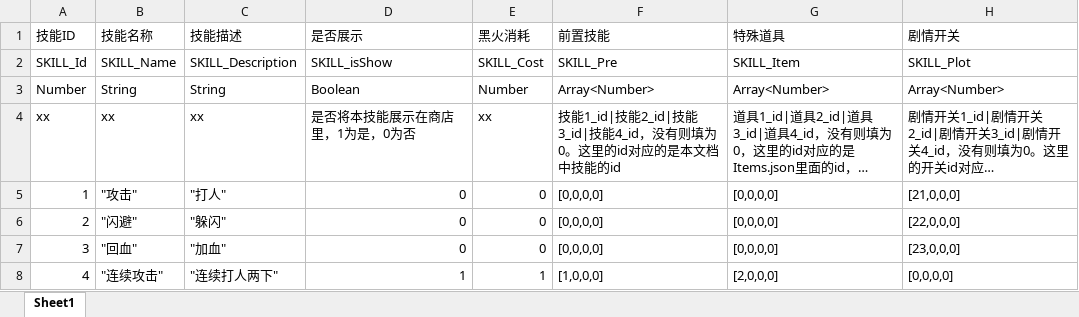
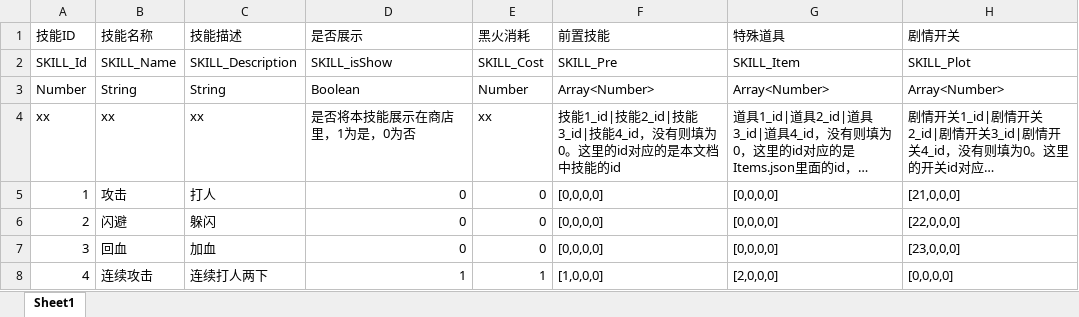
Before and after one commit to speoth/df-reborn, an Excel workbook: DF_document/规划设计/战斗/技能csv规划.xlsx, sheet Sheet1, drawn as a sheet; long unchanged cells end in …; values as stored, in another font and other column widths than the file's, no borders; the diff names each change by its address in the sheet, - before the commit and + after, or states it on an @@ line.

Commit message:
1.改了个string不加""

```diff
--- a/DF_document/规划设计/战斗/技能csv规划.xlsx (sheet Sheet1)
+++ b/DF_document/规划设计/战斗/技能csv规划.xlsx (sheet Sheet1)
-B5 (技能名称): "攻击"
+B5 (技能名称): 攻击
-C5 (技能描述): "打人"
+C5 (技能描述): 打人
-B6 (技能名称): "闪避"
+B6 (技能名称): 闪避
-C6 (技能描述): "躲闪"
+C6 (技能描述): 躲闪
-B7 (技能名称): "回血"
+B7 (技能名称): 回血
-C7 (技能描述): "加血"
+C7 (技能描述): 加血
-B8 (技能名称): "连续攻击"
+B8 (技能名称): 连续攻击
-C8 (技能描述): "连续打人两下"
+C8 (技能描述): 连续打人两下
```
